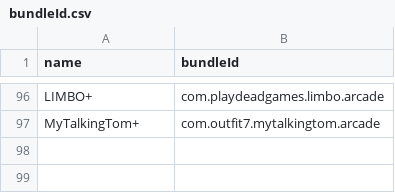
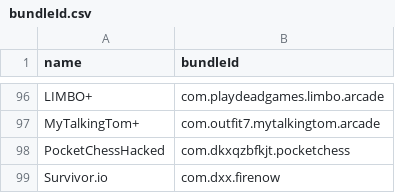
Before and after one commit to canpng/applefavour, a CSV file: bundleId.csv, drawn as a sheet; only a part is shown, gaps mark what is left out.

```diff
--- a/bundleId.csv
+++ b/bundleId.csv
@@ -97 +97,3 @@ LIMBO+,com.playdeadgames.limbo.arcade
 MyTalkingTom+,com.outfit7.mytalkingtom.arcade
+PocketChessHacked,com.dkxqzbfkjt.pocketchess
+Survivor.io,com.dxx.firenow
```
Also changed, not shown: 5 other files.
